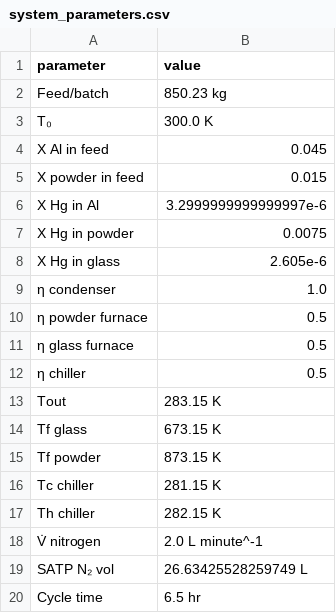
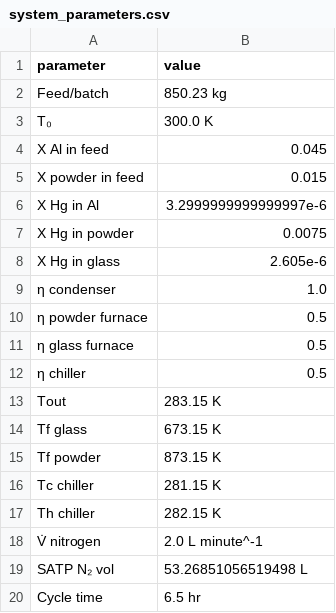
Before and after one commit to Jarrod-Angove/mate464-calc, a CSV file: system_parameters.csv, drawn as a sheet.

```diff
--- a/system_parameters.csv
+++ b/system_parameters.csv
@@ -18,3 +18,3 @@ Th chiller,282.15 K
 V̇ nitrogen,2.0 L minute^-1
-SATP N₂ vol,26.63425528259749 L
+SATP N₂ vol,53.26851056519498 L
 Cycle time,6.5 hr
```
Also changed, not shown: 1 other file.
